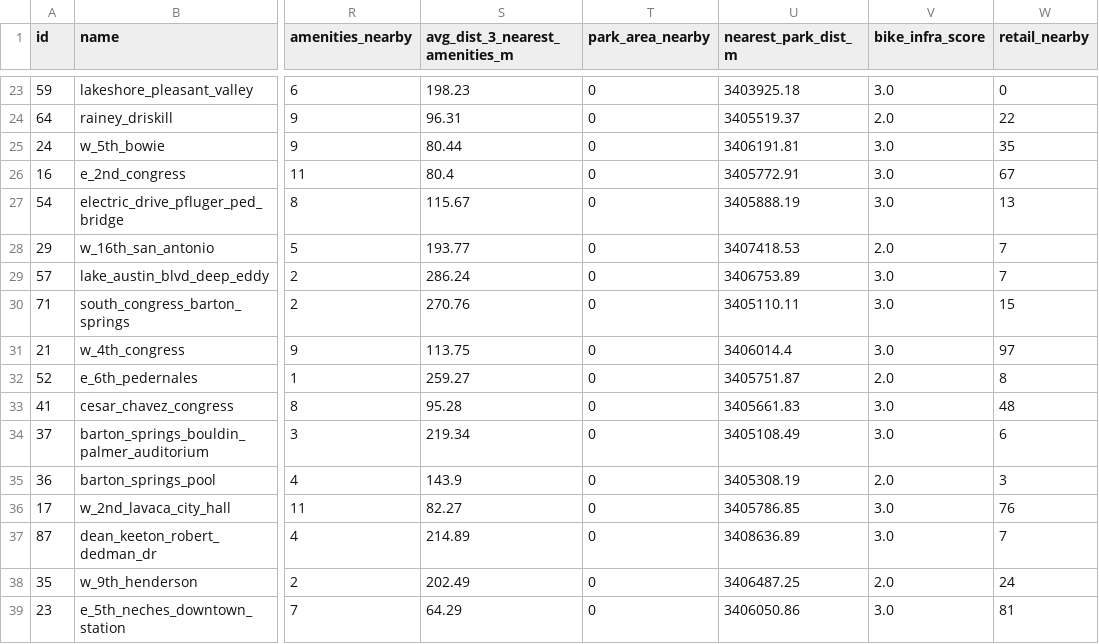
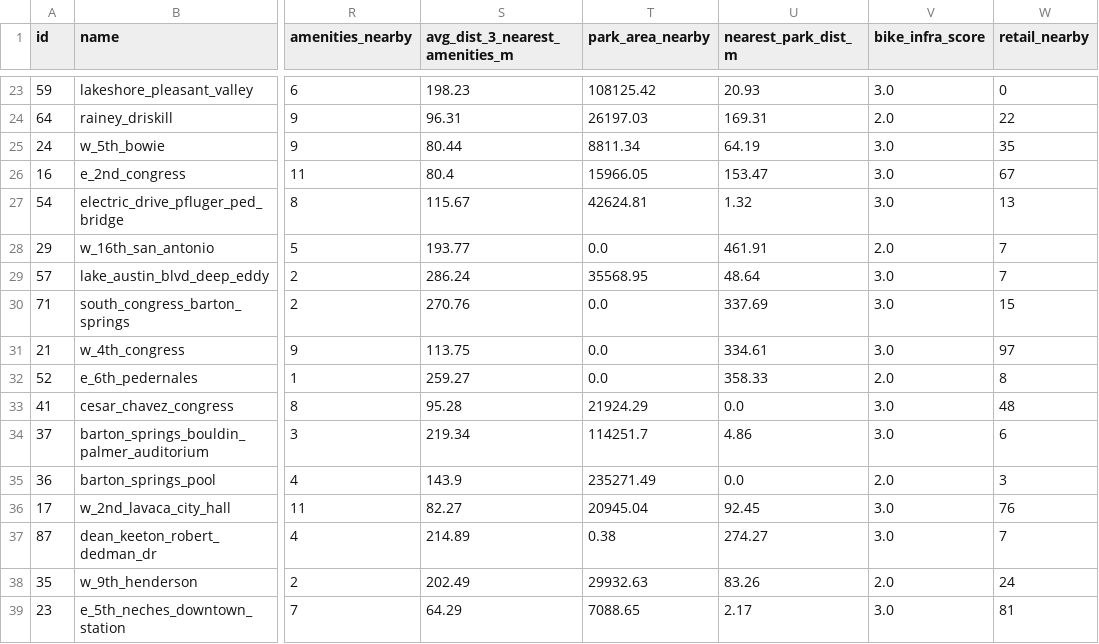
Before and after one commit to kc4stillo/bikeshare_analysis, a CSV file: data/cleaned/combined_datasets/v6/combined_dataset_v6.csv, drawn as a sheet; only a part is shown, gaps mark what is left out; the diff covers the shown part only; the diff names each change by its address in the sheet, - before the commit and + after, or states it on an @@ line.

```diff
--- a/data/cleaned/combined_datasets/v6/combined_dataset_v6.csv
+++ b/data/cleaned/combined_datasets/v6/combined_dataset_v6.csv
-T23 (park_area_nearby): 0
+T23 (park_area_nearby): 108125.42
-U23 (nearest_park_dist_m): 3403925.18
+U23 (nearest_park_dist_m): 20.93
-T24 (park_area_nearby): 0
+T24 (park_area_nearby): 26197.03
-U24 (nearest_park_dist_m): 3405519.37
+U24 (nearest_park_dist_m): 169.31
-T25 (park_area_nearby): 0
+T25 (park_area_nearby): 8811.34
-U25 (nearest_park_dist_m): 3406191.81
+U25 (nearest_park_dist_m): 64.19
-T26 (park_area_nearby): 0
+T26 (park_area_nearby): 15966.05
-U26 (nearest_park_dist_m): 3405772.91
+U26 (nearest_park_dist_m): 153.47
-T27 (park_area_nearby): 0
+T27 (park_area_nearby): 42624.81
-U27 (nearest_park_dist_m): 3405888.19
+U27 (nearest_park_dist_m): 1.32
-T28 (park_area_nearby): 0
+T28 (park_area_nearby): 0.0
-U28 (nearest_park_dist_m): 3407418.53
+U28 (nearest_park_dist_m): 461.91
-T29 (park_area_nearby): 0
+T29 (park_area_nearby): 35568.95
-U29 (nearest_park_dist_m): 3406753.89
+U29 (nearest_park_dist_m): 48.64
-T30:T32 (park_area_nearby): 0
+T30:T32 (park_area_nearby): 0.0
-U30 (nearest_park_dist_m): 3405110.11
+U30 (nearest_park_dist_m): 337.69
-U31 (nearest_park_dist_m): 3406014.4
+U31 (nearest_park_dist_m): 334.61
-U32 (nearest_park_dist_m): 3405751.87
+U32 (nearest_park_dist_m): 358.33
-T33 (park_area_nearby): 0
+T33 (park_area_nearby): 21924.29
-U33 (nearest_park_dist_m): 3405661.83
+U33 (nearest_park_dist_m): 0.0
-T34 (park_area_nearby): 0
+T34 (park_area_nearby): 114251.7
-U34 (nearest_park_dist_m): 3405108.49
+U34 (nearest_park_dist_m): 4.86
-T35 (park_area_nearby): 0
+T35 (park_area_nearby): 235271.49
-U35 (nearest_park_dist_m): 3405308.19
+U35 (nearest_park_dist_m): 0.0
-T36 (park_area_nearby): 0
+T36 (park_area_nearby): 20945.04
-U36 (nearest_park_dist_m): 3405786.85
+U36 (nearest_park_dist_m): 92.45
-T37 (park_area_nearby): 0
+T37 (park_area_nearby): 0.38
-U37 (nearest_park_dist_m): 3408636.89
+U37 (nearest_park_dist_m): 274.27
-T38 (park_area_nearby): 0
+T38 (park_area_nearby): 29932.63
-U38 (nearest_park_dist_m): 3406487.25
+U38 (nearest_park_dist_m): 83.26
-T39 (park_area_nearby): 0
+T39 (park_area_nearby): 7088.65
-U39 (nearest_park_dist_m): 3406050.86
+U39 (nearest_park_dist_m): 2.17
```
Also changed, not shown: 110 edited cells elsewhere in this file, data/cleaned/combined_datasets/v6/ml_dataset_v6.csv, 4 other files.
